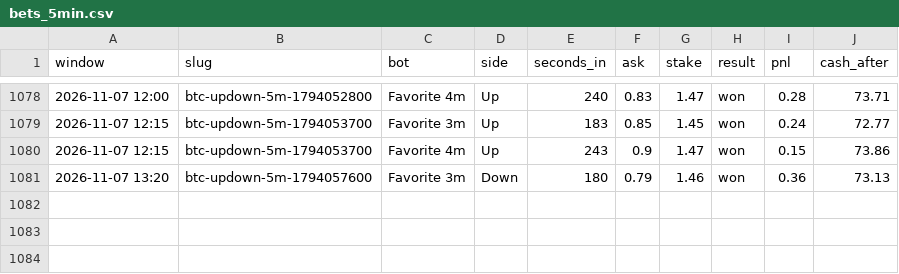
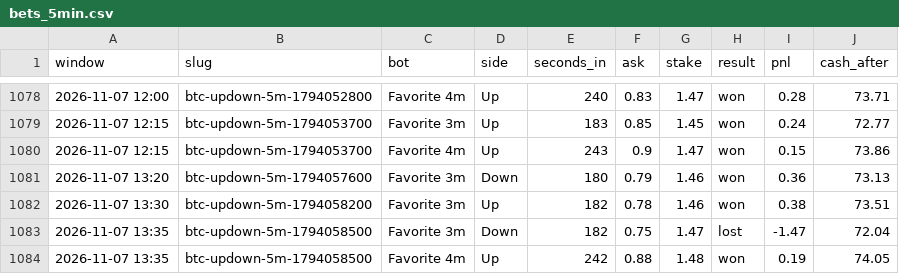
Before and after one commit to skeatonbeat-bot/bot-lab, a CSV file: live/bets_5min.csv, drawn as a sheet; only a part is shown, gaps mark what is left out.

```diff
--- a/live/bets_5min.csv
+++ b/live/bets_5min.csv
@@ -1081 +1081,4 @@ window,slug,bot,side,seconds_in,ask,stake,result,pnl,cash_after
 2026-11-07 13:20,btc-updown-5m-1794057600,Favorite 3m,Down,180,0.79,1.46,won,0.36,73.13
+2026-11-07 13:30,btc-updown-5m-1794058200,Favorite 3m,Up,182,0.78,1.46,won,0.38,73.51
+2026-11-07 13:35,btc-updown-5m-1794058500,Favorite 3m,Down,182,0.75,1.47,lost,-1.47,72.04
+2026-11-07 13:35,btc-updown-5m-1794058500,Favorite 4m,Up,242,0.88,1.48,won,0.19,74.05
```
Also changed, not shown: live/bets_5min_ETH.csv, live/bets_5min_SOL.csv, 9 other files.
